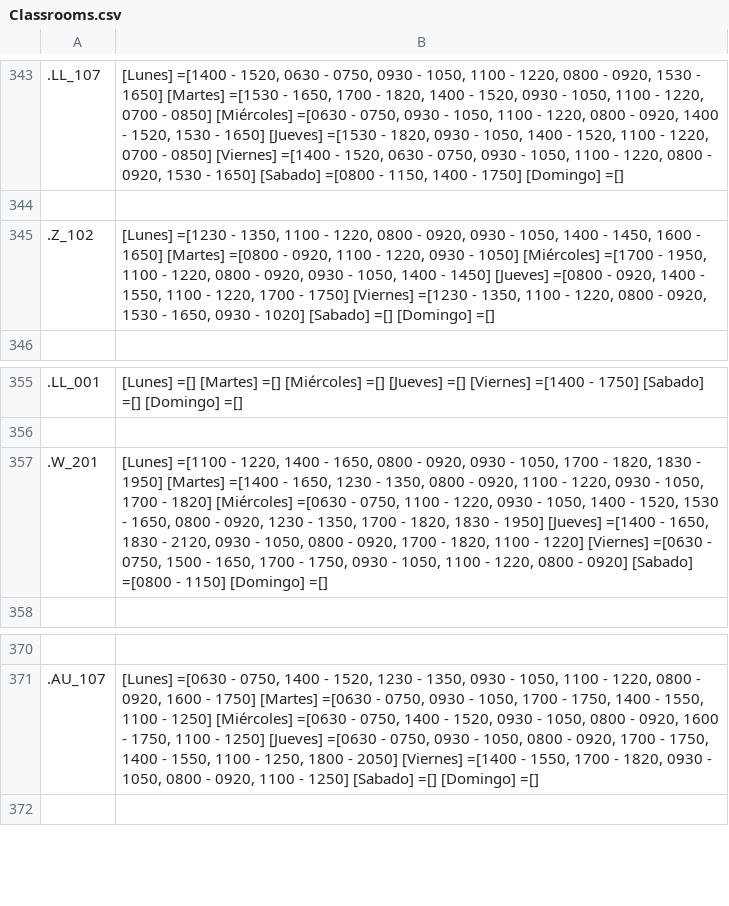
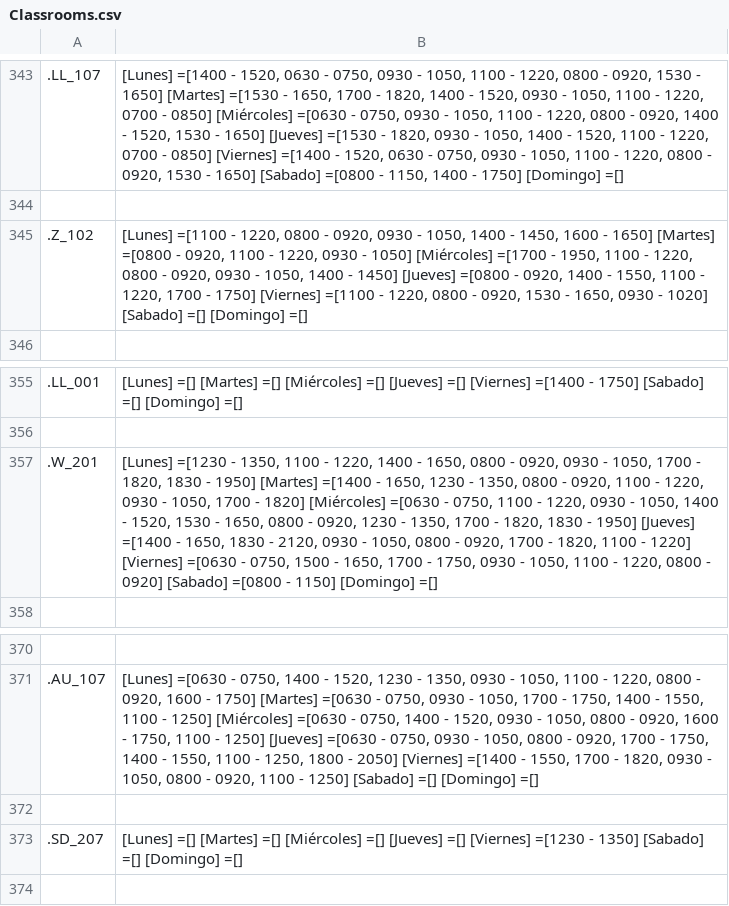
Before and after one commit to acmuniandes/scraperRegistro, a CSV file: Classrooms.csv, drawn as a sheet; only a part is shown, gaps mark what is left out.

Commit message:
added JSON with free classrooms

```diff
--- a/Classrooms.csv
+++ b/Classrooms.csv
@@ -344,3 +344,3 @@
 
-".Z_102","[Lunes] =[1230 - 1350, 1100 - 1220, 0800 - 0920, 0930 - 1050, 1400 - 1450, 1600 - 1650] [Martes] =[0800 - 0920, 1100 - 1220, 0930 - 1050] [Miércoles] =[1700 - 1950, 1100 - 1220, 0800 - 0920, 0930 - 1050, 1400 - 1450] [Jueves] =[0800 - 0920, 1400 - 1550, 1100 - 1220, 1700 - 1750] [Viernes] =[1230 - 1350, 1100 - 1220, 0800 - 0920, 1530 - 1650, 0930 - 1020] [Sabado] =[] [Domingo] =[] "
+".Z_102","[Lunes] =[1100 - 1220, 0800 - 0920, 0930 - 1050, 1400 - 1450, 1600 - 1650] [Martes] =[0800 - 0920, 1100 - 1220, 0930 - 1050] [Miércoles] =[1700 - 1950, 1100 - 1220, 0800 - 0920, 0930 - 1050, 1400 - 1450] [Jueves] =[0800 - 0920, 1400 - 1550, 1100 - 1220, 1700 - 1750] [Viernes] =[1100 - 1220, 0800 - 0920, 1530 - 1650, 0930 - 1020] [Sabado] =[] [Domingo] =[] "
 
@@ -356,3 +356,3 @@
 
-".W_201","[Lunes] =[1100 - 1220, 1400 - 1650, 0800 - 0920, 0930 - 1050, 1700 - 1820, 1830 - 1950] [Martes] =[1400 - 1650, 1230 - 1350, 0800 - 0920, 1100 - 1220, 0930 - 1050, 1700 - 1820] [Miércoles] =[0630 - 0750, 1100 - 1220, 0930 - 1050, 1400 - 1520, 1530 - 1650, 0800 - 0920, 1230 - 1350, 1700 - 1820, 1830 - 1950] [Jueves] =[1400 - 1650, 1830 - 2120, 0930 - 1050, 0800 - 0920, 1700 - 1820, 1100 - 1220] [Viernes] =[0630 - 0750, 1500 - 1650, 1700 - 1750, 0930 - 1050, 1100 - 1220, 0800 - 0920] [Sabado] =[0800 - 1150] [Domingo] =[] "
+".W_201","[Lunes] =[1230 - 1350, 1100 - 1220, 1400 - 1650, 0800 - 0920, 0930 - 1050, 1700 - 1820, 1830 - 1950] [Martes] =[1400 - 1650, 1230 - 1350, 0800 - 0920, 1100 - 1220, 0930 - 1050, 1700 - 1820] [Miércoles] =[0630 - 0750, 1100 - 1220, 0930 - 1050, 1400 - 1520, 1530 - 1650, 0800 - 0920, 1230 - 1350, 1700 - 1820, 1830 - 1950] [Jueves] =[1400 - 1650, 1830 - 2120, 0930 - 1050, 0800 - 0920, 1700 - 1820, 1100 - 1220] [Viernes] =[0630 - 0750, 1500 - 1650, 1700 - 1750, 0930 - 1050, 1100 - 1220, 0800 - 0920] [Sabado] =[0800 - 1150] [Domingo] =[] "
 
@@ -371,2 +371,4 @@
 ".AU_107","[Lunes] =[0630 - 0750, 1400 - 1520, 1230 - 1350, 0930 - 1050, 1100 - 1220, 0800 - 0920, 1600 - 1750] [Martes] =[0630 - 0750, 0930 - 1050, 1700 - 1750, 1400 - 1550, 1100 - 1250] [Miércoles] =[0630 - 0750, 1400 - 1520, 0930 - 1050, 0800 - 0920, 1600 - 1750, 1100 - 1250] [Jueves] =[0630 - 0750, 0930 - 1050, 0800 - 0920, 1700 - 1750, 1400 - 1550, 1100 - 1250, 1800 - 2050] [Viernes] =[1400 - 1550, 1700 - 1820, 0930 - 1050, 0800 - 0920, 1100 - 1250] [Sabado] =[] [Domingo] =[] "
+
+".SD_207","[Lunes] =[] [Martes] =[] [Miércoles] =[] [Jueves] =[] [Viernes] =[1230 - 1350] [Sabado] =[] [Domingo] =[] "
 
```
Also changed, not shown: 6 other files.
